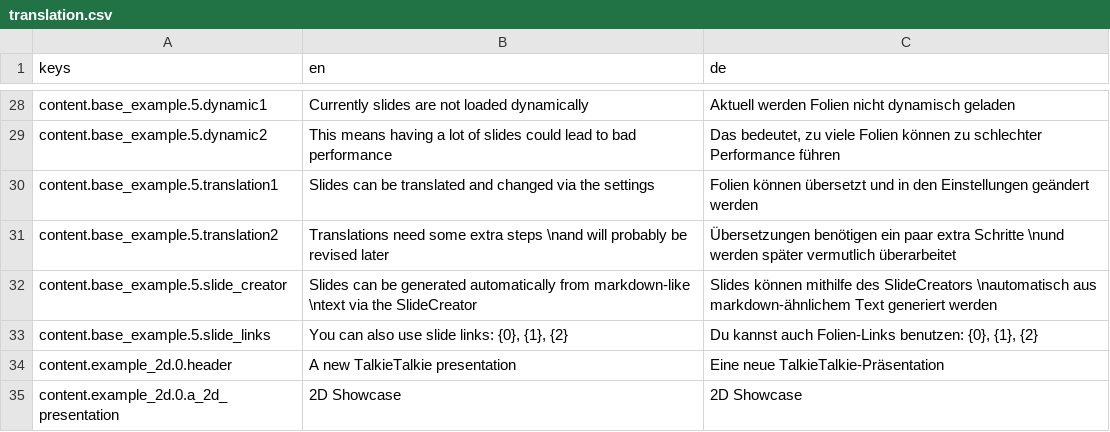
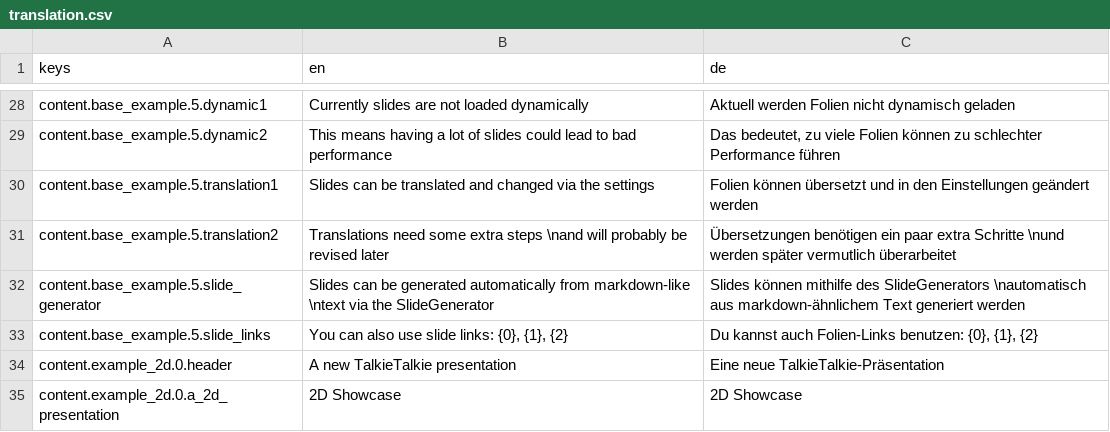
Before and after one commit to substain/TalkieTalkie, a CSV file: translation/translation.csv, drawn as a sheet; only a part is shown, gaps mark what is left out.

```diff
--- a/translation/translation.csv
+++ b/translation/translation.csv
@@ -31,3 +31,3 @@ content.base_example.5.translation1;Slides can be translated and changed via the
 content.base_example.5.translation2;Translations need some extra steps \nand will probably be revised later;Übersetzungen benötigen ein paar extra Schritte \nund werden später vermutlich überarbeitet
-content.base_example.5.slide_creator;Slides can be generated automatically from markdown-like \ntext via the SlideCreator;Slides können mithilfe des SlideCreators \nautomatisch aus markdown-ähnlichem Text generiert werden
+content.base_example.5.slide_generator;Slides can be generated automatically from markdown-like \ntext via the SlideGenerator;Slides können mithilfe des SlideGenerators \nautomatisch aus markdown-ähnlichem Text generiert werden
 content.base_example.5.slide_links;You can also use slide links: {0}, {1}, {2};Du kannst auch Folien-Links benutzen: {0}, {1}, {2}
```
Also changed, not shown: 17 other files.
